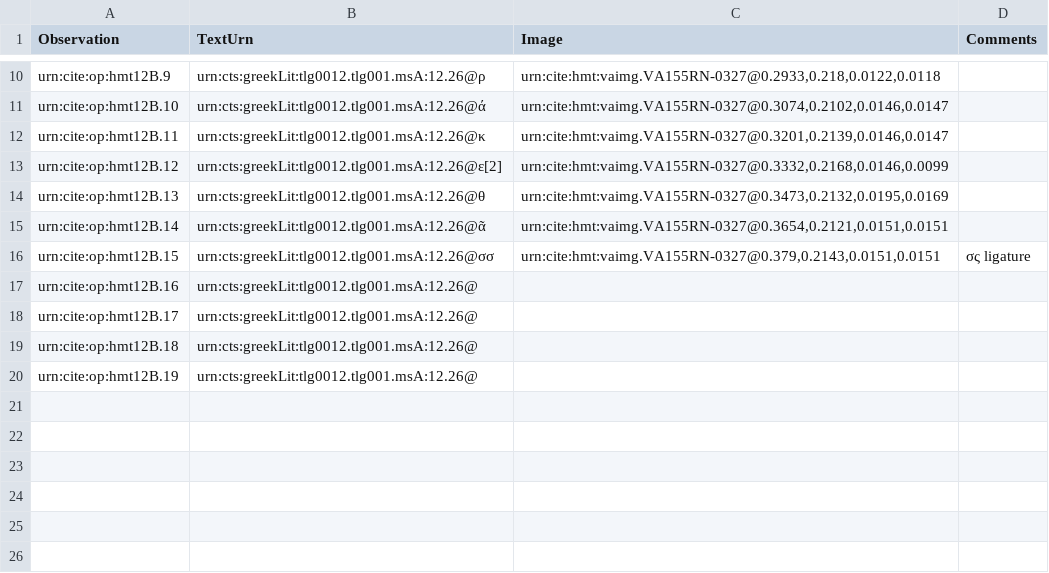
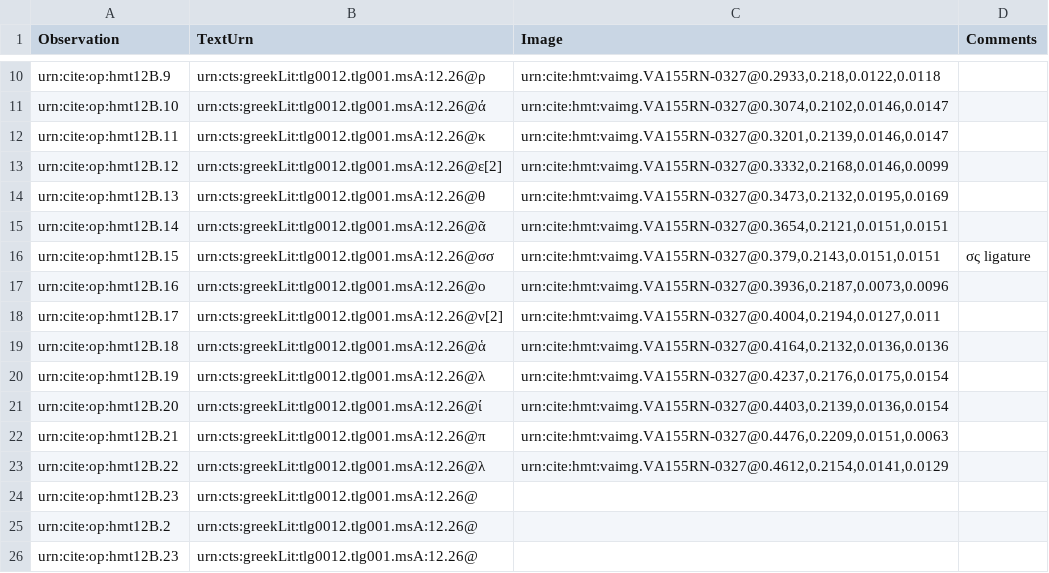
Before and after one commit to HMT-seminar-2014/hmt-12B, a CSV file: collections/paleography.csv, drawn as a sheet; only a part is shown, gaps mark what is left out.

Commit message:
Update paleography.csv

```diff
--- a/collections/paleography.csv
+++ b/collections/paleography.csv
@@ -16,5 +16,11 @@ urn:cite:op:hmt12B.14,"urn:cts:greekLit:tlg0012.tlg001.msA:12.26@ᾶ","urn:cite:
 urn:cite:op:hmt12B.15,"urn:cts:greekLit:tlg0012.tlg001.msA:12.26@σσ","urn:cite:hmt:vaimg.VA155RN-0327@0.379,0.2143,0.0151,0.0151",σς ligature
-urn:cite:op:hmt12B.16,"urn:cts:greekLit:tlg0012.tlg001.msA:12.26@",,
-urn:cite:op:hmt12B.17,"urn:cts:greekLit:tlg0012.tlg001.msA:12.26@",,
-urn:cite:op:hmt12B.18,"urn:cts:greekLit:tlg0012.tlg001.msA:12.26@",,
-urn:cite:op:hmt12B.19,"urn:cts:greekLit:tlg0012.tlg001.msA:12.26@",,
+urn:cite:op:hmt12B.16,"urn:cts:greekLit:tlg0012.tlg001.msA:12.26@ο","urn:cite:hmt:vaimg.VA155RN-0327@0.3936,0.2187,0.0073,0.0096",
+urn:cite:op:hmt12B.17,"urn:cts:greekLit:tlg0012.tlg001.msA:12.26@ν[2]","urn:cite:hmt:vaimg.VA155RN-0327@0.4004,0.2194,0.0127,0.011",
+urn:cite:op:hmt12B.18,"urn:cts:greekLit:tlg0012.tlg001.msA:12.26@ἁ","urn:cite:hmt:vaimg.VA155RN-0327@0.4164,0.2132,0.0136,0.0136",
+urn:cite:op:hmt12B.19,"urn:cts:greekLit:tlg0012.tlg001.msA:12.26@λ","urn:cite:hmt:vaimg.VA155RN-0327@0.4237,0.2176,0.0175,0.0154",
+urn:cite:op:hmt12B.20,"urn:cts:greekLit:tlg0012.tlg001.msA:12.26@ί","urn:cite:hmt:vaimg.VA155RN-0327@0.4403,0.2139,0.0136,0.0154",
+urn:cite:op:hmt12B.21,"urn:cts:greekLit:tlg0012.tlg001.msA:12.26@π","urn:cite:hmt:vaimg.VA155RN-0327@0.4476,0.2209,0.0151,0.0063",
+urn:cite:op:hmt12B.22,"urn:cts:greekLit:tlg0012.tlg001.msA:12.26@λ","urn:cite:hmt:vaimg.VA155RN-0327@0.4612,0.2154,0.0141,0.0129",
+urn:cite:op:hmt12B.23,"urn:cts:greekLit:tlg0012.tlg001.msA:12.26@",,
+urn:cite:op:hmt12B.2,"urn:cts:greekLit:tlg0012.tlg001.msA:12.26@",,
+urn:cite:op:hmt12B.23,"urn:cts:greekLit:tlg0012.tlg001.msA:12.26@",,
```
